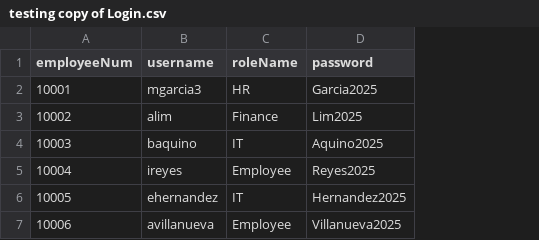
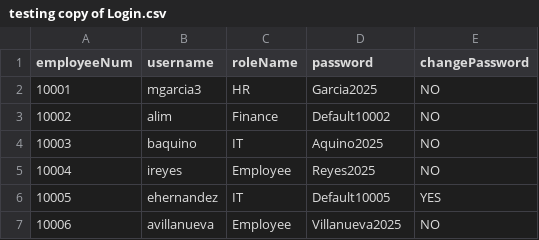
Before and after one commit to shekinahjabez/Terminal-Assessment-MotorPH-Payroll-System-OOP, a CSV file: src/data9/testing copy of Login.csv, drawn as a sheet; the diff names each change by its address in the sheet, - before the commit and + after, or states it on an @@ line.

```diff
--- a/src/data9/testing copy of Login.csv
+++ b/src/data9/testing copy of Login.csv
+column E (changePassword), rows 2-7: NO | NO | NO | NO | YES | NO
-D3 (password): Lim2025
+D3 (password): Default10002
-D6 (password): Hernandez2025
+D6 (password): Default10005
```
Also changed, not shown: src/data9/Password_Reset_Requests.csv, src/data9/TimeTracker.csv, 17 other files.
